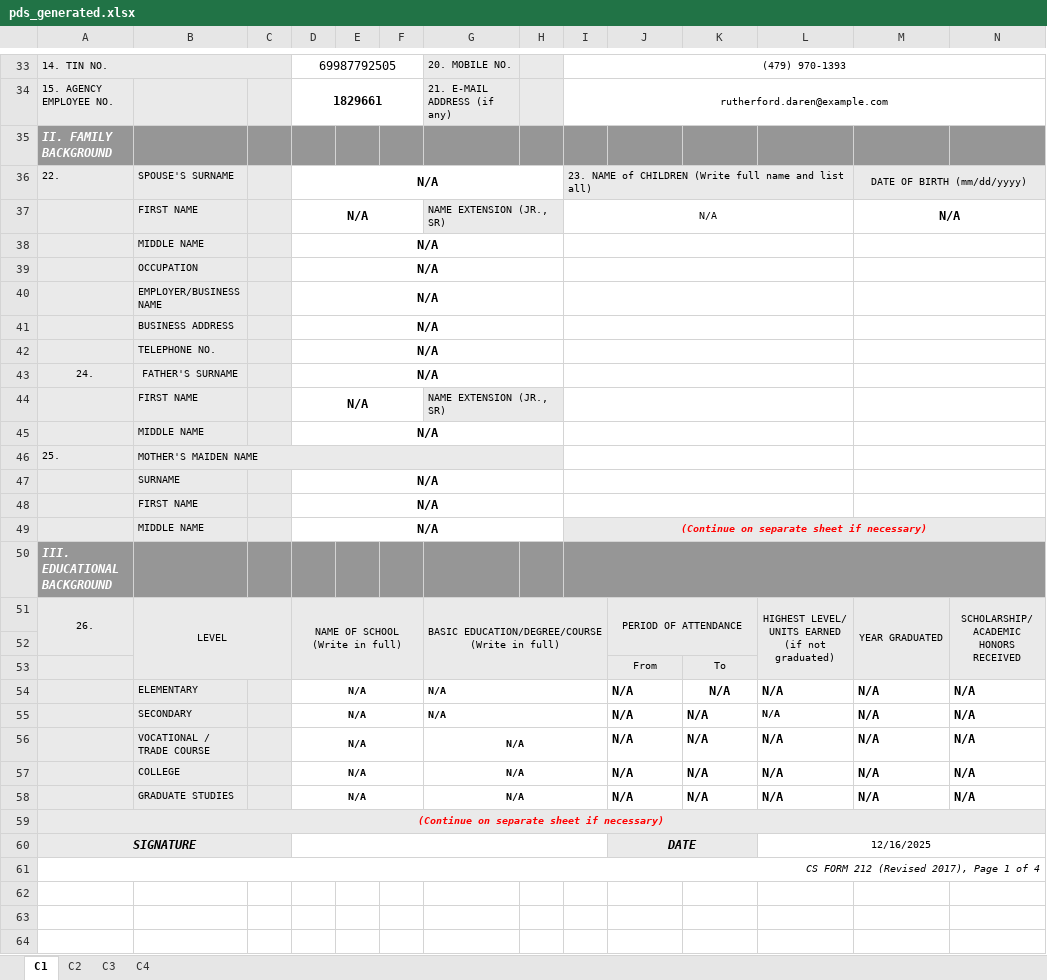
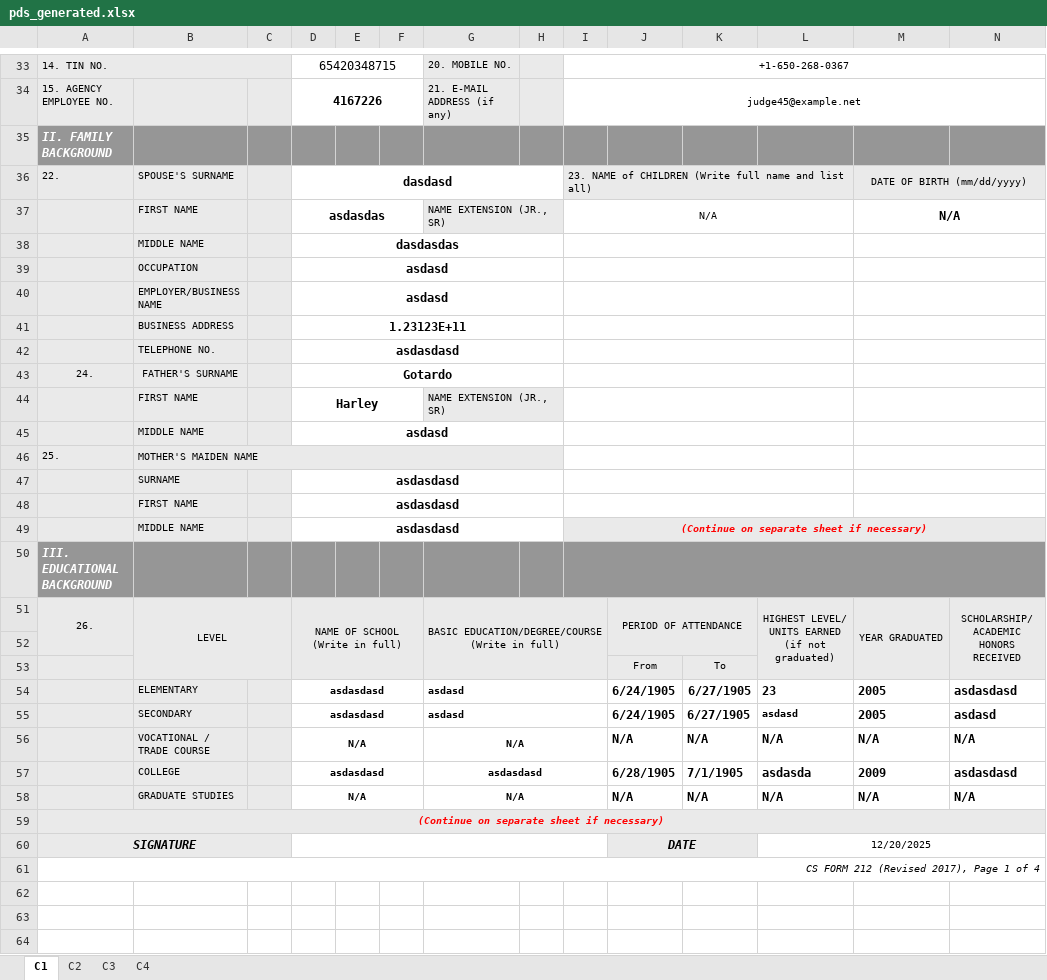
Before and after one commit to totbenz/personal-info-management-system, an Excel workbook: public/report/pds_generated.xlsx, sheet C1, drawn as a sheet; only a part is shown, gaps mark what is left out; values as stored, in another font and other column widths than the file's, no borders; charts and pictures not drawn; removed rows and columns are numbered as before the commit, all else as after; rows hold the shown columns only; the diff covers the shown part only; the diff names each change by its address in the sheet, - before the commit and + after, or states it on an @@ line.

```diff
--- a/public/report/pds_generated.xlsx (sheet C1)
+++ b/public/report/pds_generated.xlsx (sheet C1)
-D33: 69987792505
+D33: 65420348715
-I33: (479) 970-1393
+I33: +1-650-268-0367
-D34: 1829661
+D34: 4167226
-I34: rutherford.daren@example.com
+I34: judge45@example.net
-D36: N/A
+D36: dasdasd
-D37: N/A
+D37: asdasdas
-D38: N/A
+D38: dasdasdas
-D39:D40: N/A
+D39:D40: asdasd
-D41: N/A
+D41: 1.23123E+11
-D42: N/A
+D42: asdasdasd
-D43: N/A
+D43: Gotardo
-D44: N/A
+D44: Harley
-D45: N/A
+D45: asdasd
-D47:D49: N/A
+D47:D49: asdasdasd
-row 54:  | ELEMENTARY |  | N/A |  |  | N/A |  |  | N/A | N/A | N/A | N/A | N/A
-row 55:  | SECONDARY |  | N/A |  |  | N/A |  |  | N/A | N/A | N/A | N/A | N/A
+row 54:  | ELEMENTARY |  | asdasdasd |  |  | asdasd |  |  | 6/24/1905 | 6/27/1905 | 23 | 2005 | asdasdasd
+row 55:  | SECONDARY |  | asdasdasd |  |  | asdasd |  |  | 6/24/1905 | 6/27/1905 | asdasd | 2005 | asdasd
-row 57:  | COLLEGE |  | N/A |  |  | N/A |  |  | N/A | N/A | N/A | N/A | N/A
+row 57:  | COLLEGE |  | asdasdasd |  |  | asdasdasd |  |  | 6/28/1905 | 7/1/1905 | asdasda | 2009 | asdasdasd
-L60: 12/16/2025
+L60: 12/20/2025
```
Also changed, not shown: 1 added row, 1 removed row and 29 edited cells elsewhere in this sheet, sheet C3, sheet C2, public/report/macro_enabled_cs_form_no_2122.xlsx, resources/views/forms/LEAVE PLARIDEL CS-REVISED-2025 BLANK.xlsx, 30 other files.
